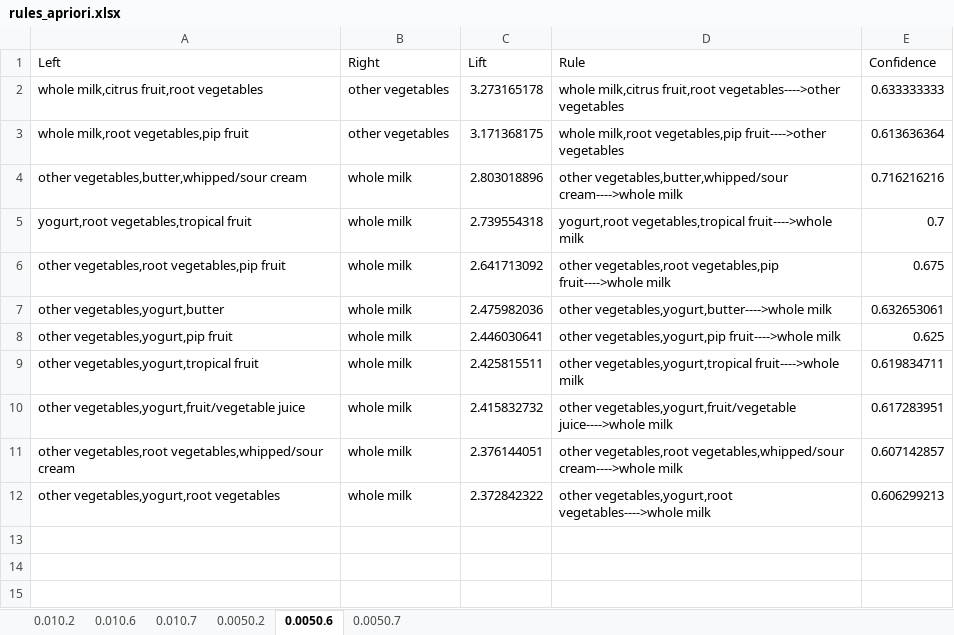
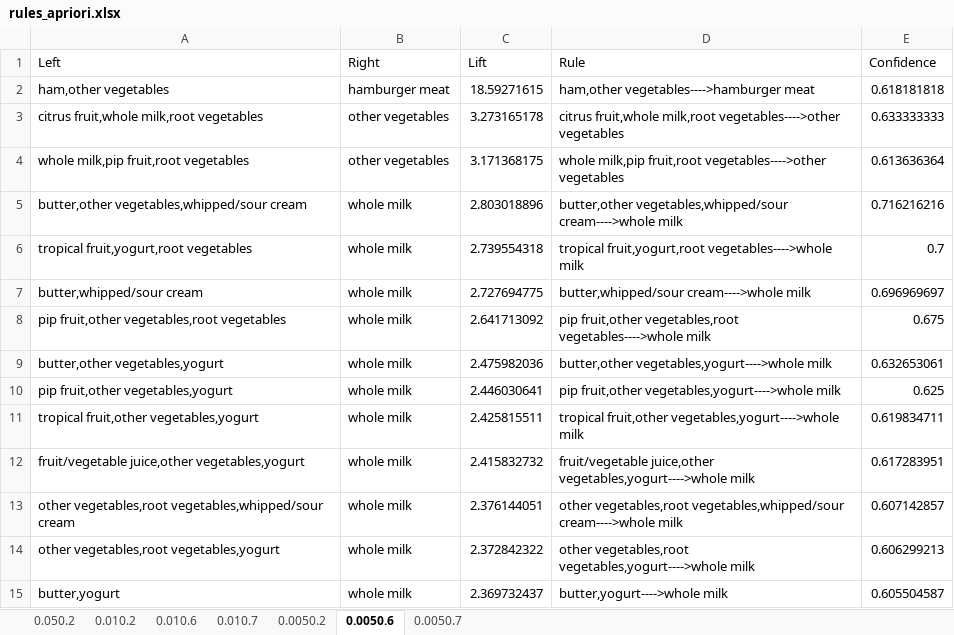
Before and after one commit to amirsartipi13/DM_Apriori_P1, an Excel workbook: out/rules_apriori.xlsx, sheet 0.0050.6, drawn as a sheet; values as stored, in another font and other column widths than the file's, no borders; addresses are those after the commit; the diff names each change by its address in the sheet, - before the commit and + after, or states it on an @@ line.

```diff
--- a/out/rules_apriori.xlsx (sheet 0.0050.6)
+++ b/out/rules_apriori.xlsx (sheet 0.0050.6)
+sheet tab: 0.050.2
+row 2: ham,other vegetables | hamburger meat | 18.59271615 | ham,other vegetables---->hamburger meat | 0.618181818
-A3 (Left): whole milk,citrus fruit,root vegetables
+A3 (Left): citrus fruit,whole milk,root vegetables
-D3 (Rule): whole milk,citrus fruit,root vegetables---->other vegetables
+D3 (Rule): citrus fruit,whole milk,root vegetables---->other vegetables
-A4 (Left): whole milk,root vegetables,pip fruit
+A4 (Left): whole milk,pip fruit,root vegetables
-D4 (Rule): whole milk,root vegetables,pip fruit---->other vegetables
+D4 (Rule): whole milk,pip fruit,root vegetables---->other vegetables
-A5 (Left): other vegetables,butter,whipped/sour cream
+A5 (Left): butter,other vegetables,whipped/sour cream
-D5 (Rule): other vegetables,butter,whipped/sour cream---->whole milk
+D5 (Rule): butter,other vegetables,whipped/sour cream---->whole milk
-A6 (Left): yogurt,root vegetables,tropical fruit
+A6 (Left): tropical fruit,yogurt,root vegetables
-D6 (Rule): yogurt,root vegetables,tropical fruit---->whole milk
+D6 (Rule): tropical fruit,yogurt,root vegetables---->whole milk
+row 7: butter,whipped/sour cream | whole milk | 2.727694775 | butter,whipped/sour cream---->whole milk | 0.696969697
-A8 (Left): other vegetables,root vegetables,pip fruit
+A8 (Left): pip fruit,other vegetables,root vegetables
-D8 (Rule): other vegetables,root vegetables,pip fruit---->whole milk
+D8 (Rule): pip fruit,other vegetables,root vegetables---->whole milk
-A9 (Left): other vegetables,yogurt,butter
+A9 (Left): butter,other vegetables,yogurt
-D9 (Rule): other vegetables,yogurt,butter---->whole milk
+D9 (Rule): butter,other vegetables,yogurt---->whole milk
-A10 (Left): other vegetables,yogurt,pip fruit
+A10 (Left): pip fruit,other vegetables,yogurt
-D10 (Rule): other vegetables,yogurt,pip fruit---->whole milk
+D10 (Rule): pip fruit,other vegetables,yogurt---->whole milk
-A11 (Left): other vegetables,yogurt,tropical fruit
+A11 (Left): tropical fruit,other vegetables,yogurt
-D11 (Rule): other vegetables,yogurt,tropical fruit---->whole milk
+D11 (Rule): tropical fruit,other vegetables,yogurt---->whole milk
-A12 (Left): other vegetables,yogurt,fruit/vegetable juice
+A12 (Left): fruit/vegetable juice,other vegetables,yogurt
-D12 (Rule): other vegetables,yogurt,fruit/vegetable juice---->whole milk
+D12 (Rule): fruit/vegetable juice,other vegetables,yogurt---->whole milk
-A14 (Left): other vegetables,yogurt,root vegetables
+A14 (Left): other vegetables,root vegetables,yogurt
-D14 (Rule): other vegetables,yogurt,root vegetables---->whole milk
+D14 (Rule): other vegetables,root vegetables,yogurt---->whole milk
+row 15: butter,yogurt | whole milk | 2.369732437 | butter,yogurt---->whole milk | 0.605504587
```
Also changed, not shown: sheet 0.0050.2, sheet 0.010.2, sheet 0.010.6, sheet 0.010.7, sheet 0.0050.7, 7 other files.
